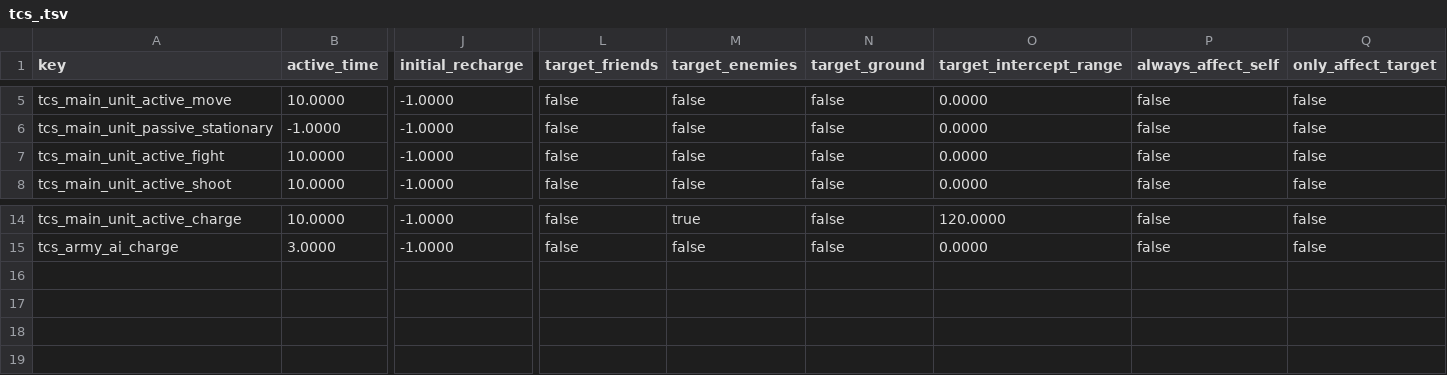
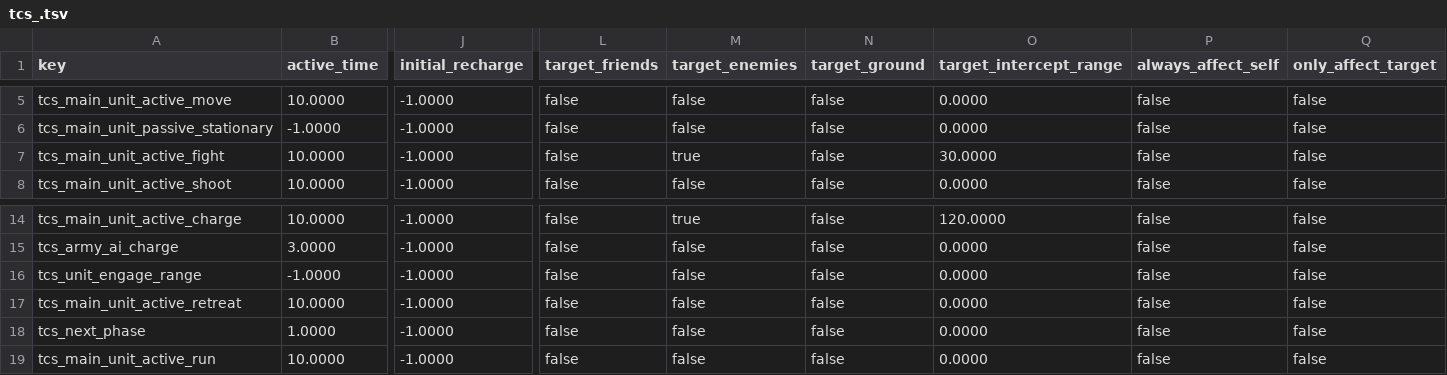
Before and after one commit to Qvdpost/Tabletop-Combat-Simulator, a TSV file: db/unit_special_abilities_tables/tcs_.tsv, drawn as a sheet; only a part is shown, gaps mark what is left out; rows hold the shown columns only; the diff names each change by its address in the sheet, - before the commit and + after, or states it on an @@ line.

```diff
--- a/db/unit_special_abilities_tables/tcs_.tsv
+++ b/db/unit_special_abilities_tables/tcs_.tsv
-M7 (target_enemies): false
+M7 (target_enemies): true
-O7 (target_intercept_range): 0.0000
+O7 (target_intercept_range): 30.0000
+row 16: tcs_unit_engage_range | -1.0000 | -1.0000 | false | false | false | 0.0000 | false | false
+row 17: tcs_main_unit_active_retreat | 10.0000 | -1.0000 | false | false | false | 0.0000 | false | false
+row 18: tcs_next_phase | 1.0000 | -1.0000 | false | false | false | 0.0000 | false | false
+row 19: tcs_main_unit_active_run | 10.0000 | -1.0000 | false | false | false | 0.0000 | false | false
```
Also changed, not shown: db/special_ability_phases_tables/tcs_.tsv, db/special_ability_to_invalid_usage_flags_tables/tcs_.tsv, 20 other files.
